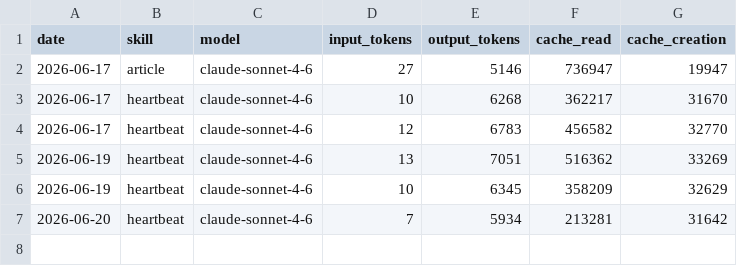
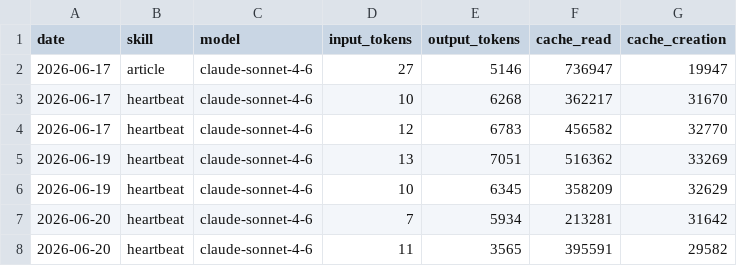
Before and after one commit to aeoncity-demo/myaeon, a CSV file: memory/token-usage.csv, drawn as a sheet; the diff names each change by its address in the sheet, - before the commit and + after, or states it on an @@ line.

Commit message:
chore(heartbeat): auto-commit 2026-06-20

```diff
--- a/memory/token-usage.csv
+++ b/memory/token-usage.csv
+row 8: 2026-06-20 | heartbeat | claude-sonnet-4-6 | 11 | 3565 | 395591 | 29582
```
Also changed, not shown: 3 other files.
